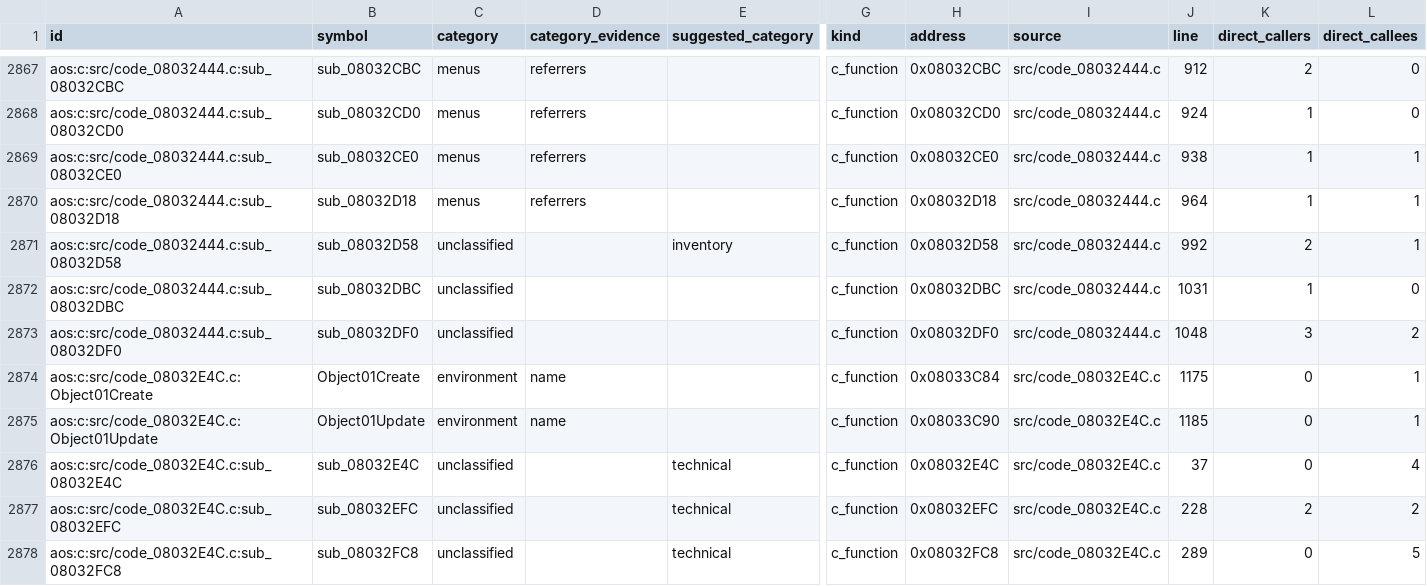
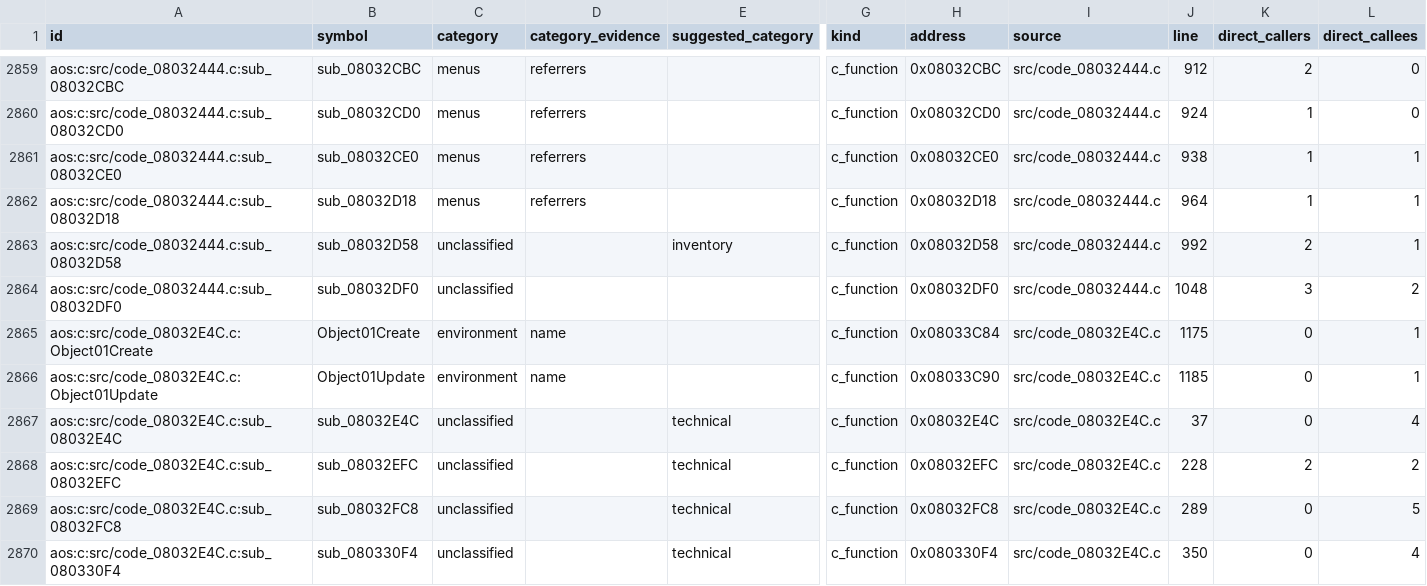
Before and after one commit to wozt/metroidvania, a TSV file: data/native_parity/aos_unassigned_routines.tsv, drawn as a sheet; only a part is shown, gaps mark what is left out; the shorter side is filled out with more unchanged rows; rows hold the shown columns only; the diff covers the shown part only; the diff names each change by its address in the sheet, - before the commit and + after, or states it on an @@ line.

```diff
--- a/data/native_parity/aos_unassigned_routines.tsv
+++ b/data/native_parity/aos_unassigned_routines.tsv
-row 2872: aos:c:src/code_08032444.c:sub_08032DBC | sub_08032DBC | unclassified |  |  | c_function | 0x08032DBC | src/code_08032444.c | 1031 | 1 | 0
```
Also changed, not shown: 8 removed rows elsewhere in this file, data/native_parity/annotations.tsv, 14 other files.
